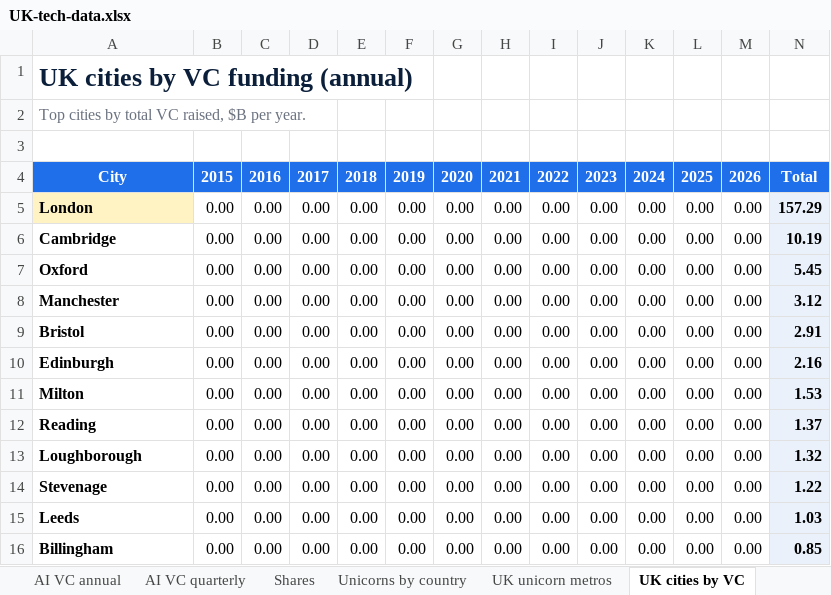
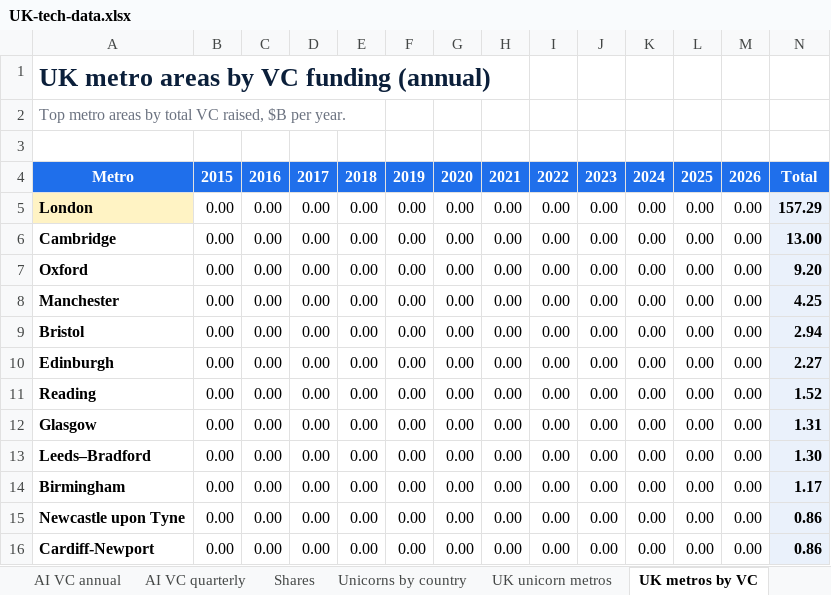
Before and after one commit to orla-stack/uk-tech, an Excel workbook: UK-tech-data.xlsx, sheet UK metros by VC, drawn as a sheet; values as stored, in another font and other column widths than the file's, no borders; removed rows and columns are numbered as before the commit, all else as after; the diff names each change by its address in the sheet, - before the commit and + after, or states it on an @@ line.

```diff
--- a/UK-tech-data.xlsx (sheet UK metros by VC)
+++ b/UK-tech-data.xlsx (sheet UK metros by VC)
-sheet tab: UK cities by VC
+sheet tab: UK metros by VC
-A1: UK cities by VC funding (annual)
+A1: UK metro areas by VC funding (annual)
-A2: Top cities by total…
+A2: Top metro areas by total…
-A4: City
+A4: Metro
-N6: 10.19
+N6: 13.00
-N7: 5.45
+N7: 9.20
-N8: 3.12
+N8: 4.25
-N9: 2.91
+N9: 2.94
-N10: 2.16
+N10: 2.27
-row 11: Milton | 0.00 | 0.00 | 0.00 | 0.00 | 0.00 | 0.00 | 0.00 | 0.00 | 0.00 | 0.00 | 0.00 | 0.00 | 1.53
-N11: 1.37
+N11: 1.52
+row 12: Glasgow | 0.00 | 0.00 | 0.00 | 0.00 | 0.00 | 0.00 | 0.00 | 0.00 | 0.00 | 0.00 | 0.00 | 0.00 | 1.31
-A13: Loughborough
+A13: Leeds–Bradford
-N13: 1.32
+N13: 1.30
-A14: Stevenage
+A14: Birmingham
-N14: 1.22
+N14: 1.17
-A15: Leeds
+A15: Newcastle upon Tyne
-N15: 1.03
+N15: 0.86
-A16: Billingham
+A16: Cardiff-Newport
-N16: 0.85
+N16: 0.86
```
Also changed, not shown: sheet UK metros by AI VC, other sheet tabs, 1 other file.
